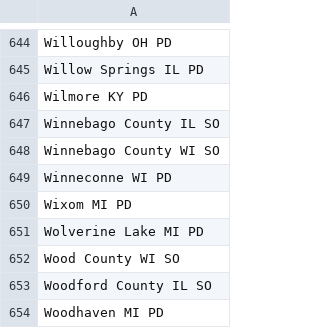
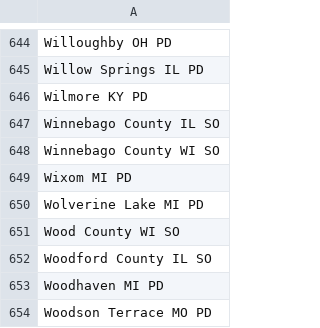
Before and after one commit to Cantica-Systems/kent-co-mi-flock, a CSV file: data/wyoming-city-pd/sharing_inbound.csv, drawn as a sheet; only a part is shown, gaps mark what is left out; the shorter side is filled out with more unchanged rows.

```diff
--- a/data/wyoming-city-pd/sharing_inbound.csv
+++ b/data/wyoming-city-pd/sharing_inbound.csv
@@ -648,3 +648,2 @@ Winnebago County IL SO
 Winnebago County WI SO
-Winneconne WI PD
 Wixom MI PD
```
Also changed, not shown: data/wyoming-city-pd/2026-09.csv, data/wyoming-city-pd/sharing_outbound.csv, 4 other files.
